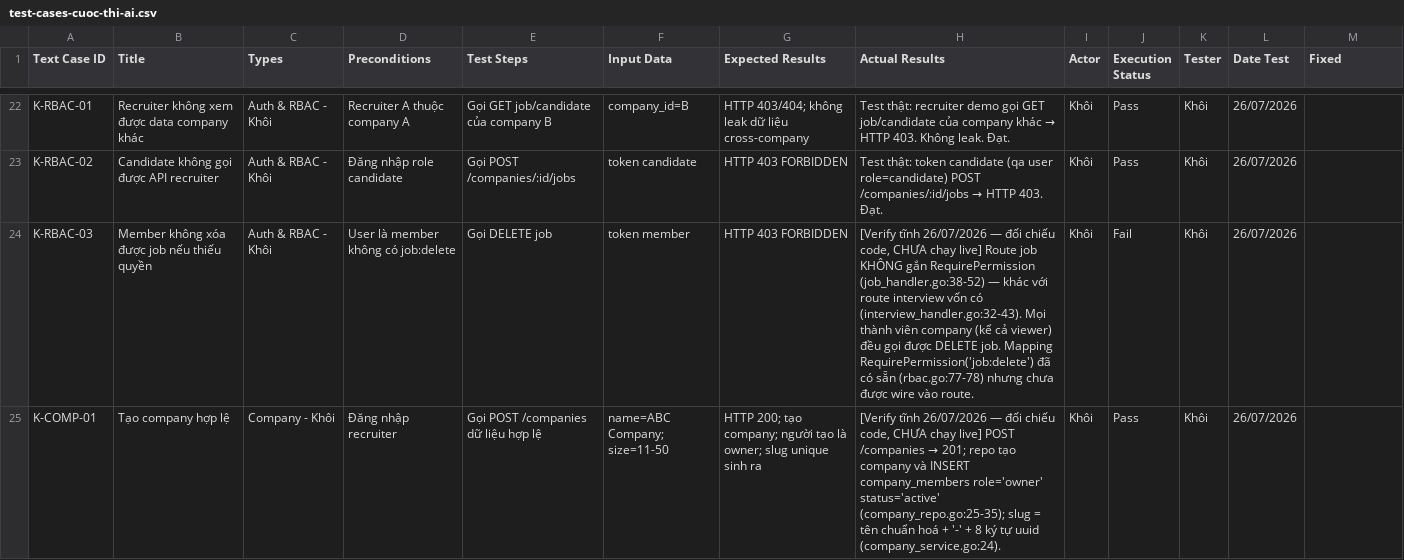
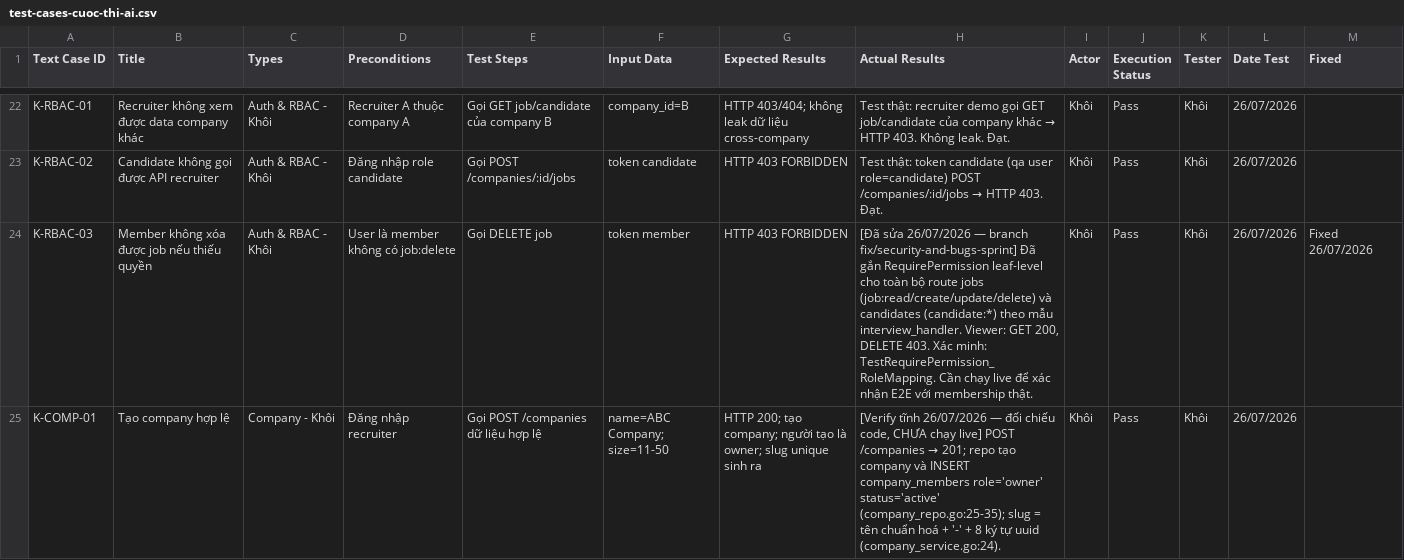
Before and after one commit to nguyenhung2203/Cuoc-Thi-AI, a CSV file: docs/test-cases-cuoc-thi-ai.csv, drawn as a sheet; only a part is shown, gaps mark what is left out; the diff covers the shown part only.

Commit message:
docs(test-cases): mark 17 cases fixed on fix/security-and-bugs-sprint
15 → Pass (asserted by the new automated tests / deterministic FE fixes),
K-INT-05/08 → Blocked (SQL verified only by review; needs live Postgres).
Sheet now: 143 Pass / 31 Fail / 4 Blocked.

```diff
--- a/docs/test-cases-cuoc-thi-ai.csv
+++ b/docs/test-cases-cuoc-thi-ai.csv
@@ -23,3 +23,3 @@
 "K-RBAC-02","Candidate không gọi được API recruiter","Auth & RBAC - Khôi","Đăng nhập role candidate","Gọi POST /companies/:id/jobs","token candidate","HTTP 403 FORBIDDEN","Test thật: token candidate (qa user role=candidate) POST /companies/:id/jobs → HTTP 403. Đạt.","Khôi","Pass","Khôi","26/07/2026",""
-"K-RBAC-03","Member không xóa được job nếu thiếu quyền","Auth & RBAC - Khôi","User là member không có job:delete","Gọi DELETE job","token member","HTTP 403 FORBIDDEN","[Verify tĩnh 26/07/2026 — đối chiếu code, CHƯA chạy live] Route job KHÔNG gắn RequirePermission (job_handler.go:38-52) — khác với route interview vốn có (interview_handler.go:32-43). Mọi thành viên company (kể cả viewer) đều gọi được DELETE job. Mapping RequirePermission('job:delete') đã có sẵn (rbac.go:77-78) nhưng chưa được wire vào route.","Khôi","Fail","Khôi","26/07/2026",""
+"K-RBAC-03","Member không xóa được job nếu thiếu quyền","Auth & RBAC - Khôi","User là member không có job:delete","Gọi DELETE job","token member","HTTP 403 FORBIDDEN","[Đã sửa 26/07/2026 — branch fix/security-and-bugs-sprint] Đã gắn RequirePermission leaf-level cho toàn bộ route jobs (job:read/create/update/delete) và candidates (candidate:*) theo mẫu interview_handler. Viewer: GET 200, DELETE 403. Xác minh: TestRequirePermission_RoleMapping. Cần chạy live để xác nhận E2E với membership thật.","Khôi","Pass","Khôi","26/07/2026","Fixed 26/07/2026"
 "K-COMP-01","Tạo company hợp lệ","Company - Khôi","Đăng nhập recruiter","Gọi POST /companies dữ liệu hợp lệ","name=ABC Company; size=11-50","HTTP 200; tạo company; người tạo là owner; slug unique sinh ra","[Verify tĩnh 26/07/2026 — đối chiếu code, CHƯA chạy live] POST /companies → 201; repo tạo company và INSERT company_members role='owner' status='active' (company_repo.go:25-35); slug = tên chuẩn hoá + '-' + 8 ký tự uuid (company_service.go:24).","Khôi","Pass","Khôi","26/07/2026",""
```
Also changed, not shown: 47 edited cells elsewhere in this file.
